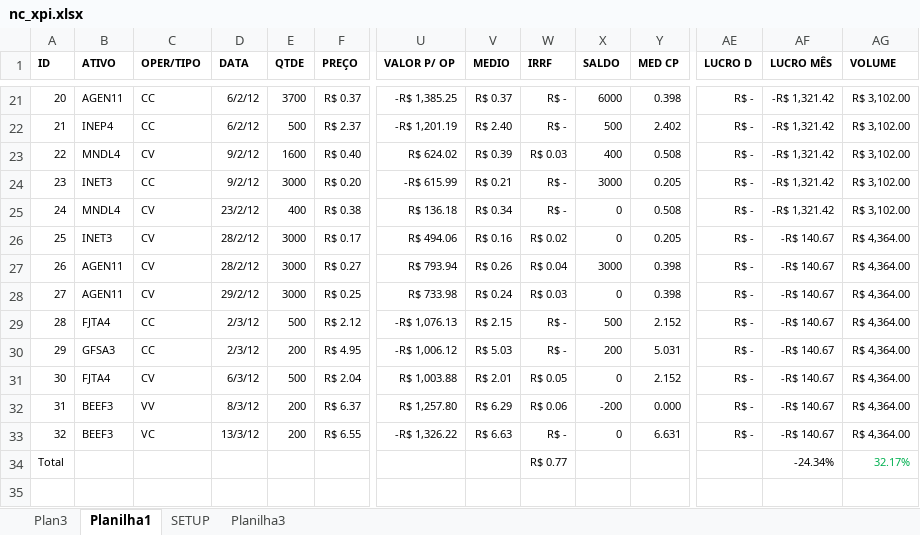
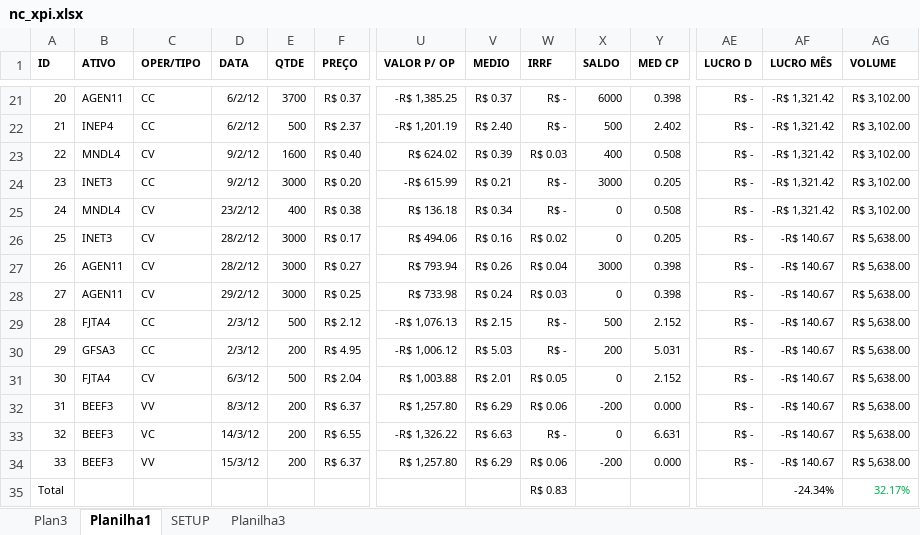
Before and after one commit to bengelbert/ifsc, an Excel workbook: stocks/nc_xpi.xlsx, sheet Planilha1, drawn as a sheet; only a part is shown, gaps mark what is left out; values as stored, in another font and other column widths than the file's, no borders; table styles not drawn; addresses are those after the commit; rows hold the shown columns only; the diff names each change by its address in the sheet, - before the commit and + after, or states it on an @@ line.

```diff
--- a/stocks/nc_xpi.xlsx (sheet Planilha1)
+++ b/stocks/nc_xpi.xlsx (sheet Planilha1)
-AG26:AG33 (VOLUME): R$ 4,364.00
+AG26:AG33 (VOLUME): R$ 5,638.00
-D33 (DATA): 13/3/12
+D33 (DATA): 14/3/12
+row 34: 33 | BEEF3 | VV | 15/3/12 | 200 | R$ 6.37 | R$ 1,257.80 | R$ 6.29 | R$ 0.06 | -200 | 0.000 | R$ - | -R$ 140.67 | R$ 5,638.00
-W35 (IRRF): R$ 0.77
+W35 (IRRF): R$ 0.83
```
Also changed, not shown: formulas that keep their value, hidden cells, stocks/nc_xpi_opcoes.xlsx, 3 other files.
